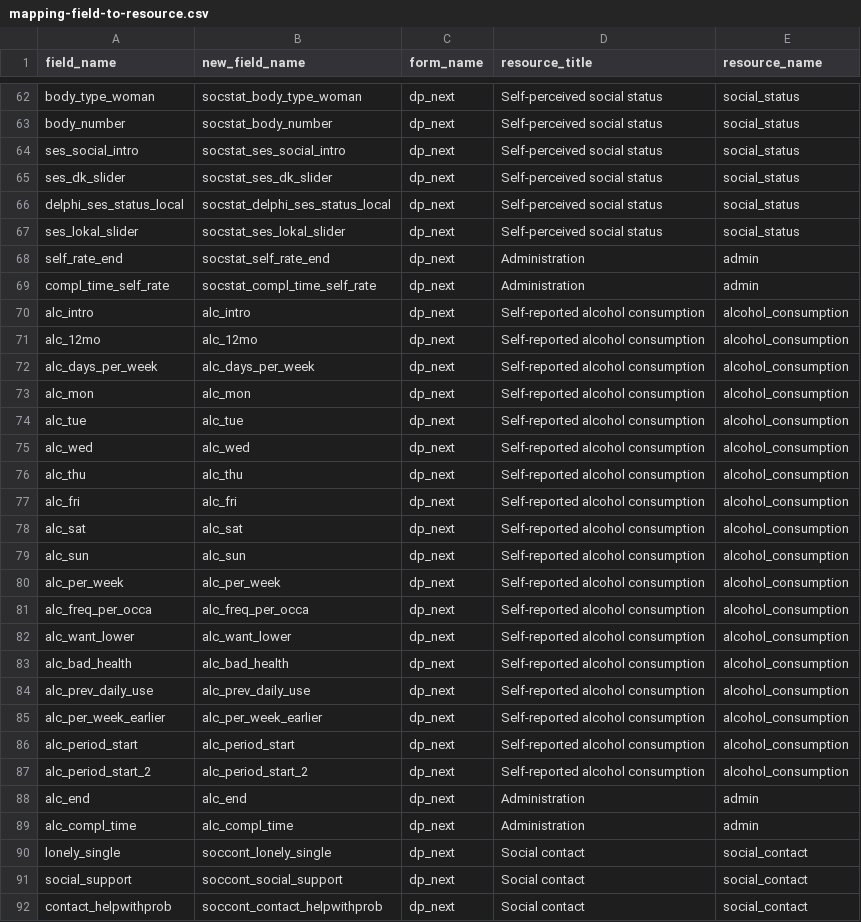
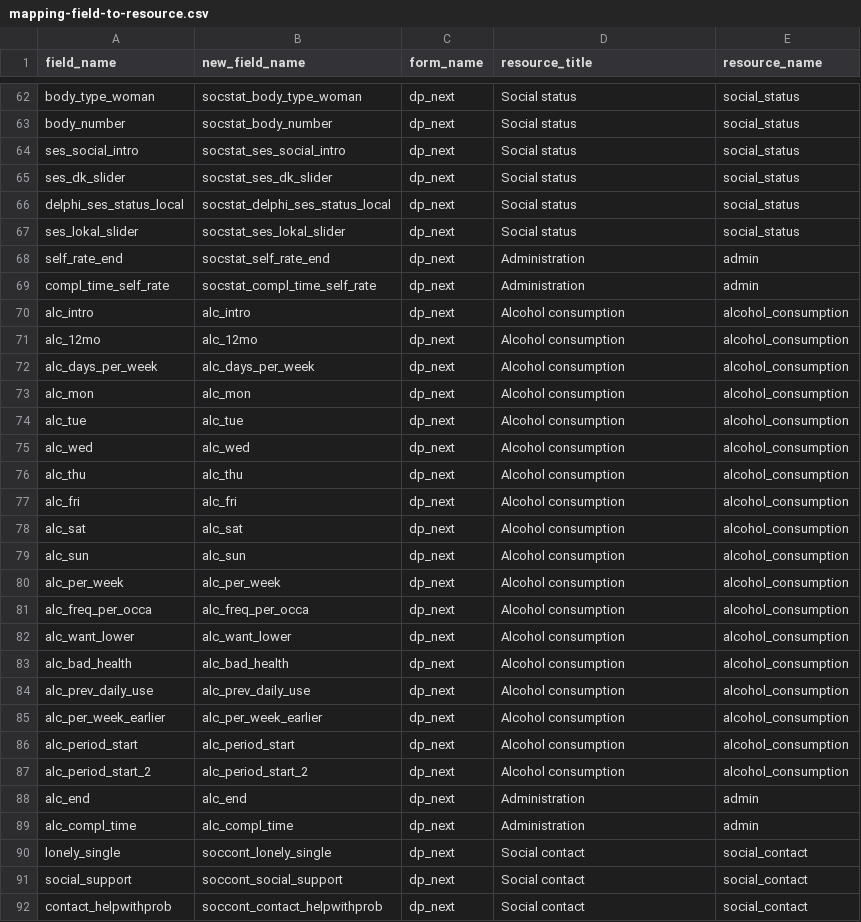
Before and after one commit to dp-next/questionnaire-data, a CSV file: src/questionnaire_data/metadata/redcap/mapping-field-to-resource.csv, drawn as a sheet; only a part is shown, gaps mark what is left out; the diff covers the shown part only; the diff names each change by its address in the sheet, - before the commit and + after, or states it on an @@ line.

Commit message:
chore: ✏️ remove "self-reported" and "self-perceived" from titles
This might be controversial, but I imagine that the questions in the other resources are also "self-reported"/"self-perceived". Happy to change it back, if you disagree.

```diff
--- a/src/questionnaire_data/metadata/redcap/mapping-field-to-resource.csv
+++ b/src/questionnaire_data/metadata/redcap/mapping-field-to-resource.csv
-D62:D67 (resource_title): Self-perceived social status
+D62:D67 (resource_title): Social status
-D70:D87 (resource_title): Self-reported alcohol consumption
+D70:D87 (resource_title): Alcohol consumption
```
Also changed, not shown: 48 edited cells elsewhere in this file.
